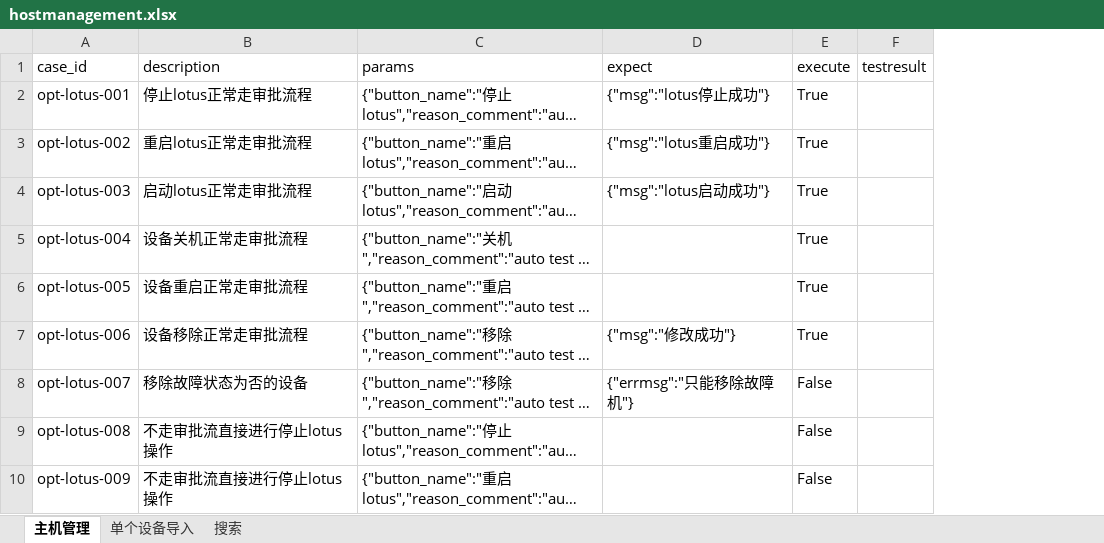
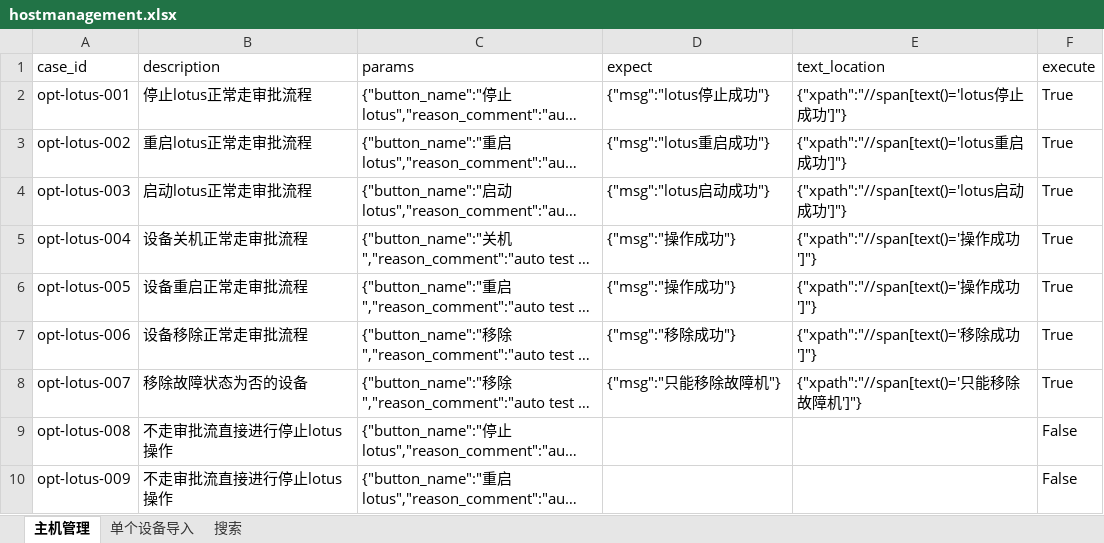
Before and after one commit to terry-9527/auto-opstest, an Excel workbook: testdatas/hostmanagement.xlsx, sheet 主机管理, drawn as a sheet; only a part is shown; long unchanged cells end in …; values as stored, in another font and other column widths than the file's, no borders; removed rows and columns are numbered as before the commit, all else as after; the diff names each change by its address in the sheet, - before the commit and + after, or states it on an @@ line.

```diff
--- a/testdatas/hostmanagement.xlsx (sheet 主机管理)
+++ b/testdatas/hostmanagement.xlsx (sheet 主机管理)
+column E (text_location), rows 2-8: {"xpath":"//span[text()='lotus停止成功']"} | {"xpath":"//span[text()='lotus重启成功']"} | {"xpath":"//span[text()='lotus启动成功']"} | {"xpath":"//span[text()='操作成功']"} | {"xpath":"//span[text()='操作成功']"} | {"xpath":"//span[text()='移除成功']"} | {"xpath":"//span[text()='只能移除故障机']"}
-column F (testresult), empty
-D5:D6 (expect): (empty)
+D5:D6 (expect): {"msg":"操作成功"}
-D7 (expect): {"msg":"修改成功"}
+D7 (expect): {"msg":"移除成功"}
-D8 (expect): {"errmsg":"只能移除故障机"}
+D8 (expect): {"msg":"只能移除故障机"}
-F8 (execute): False
+F8 (execute): True
```
Also changed, not shown: sheet 单个设备导入, sheet 搜索, testdatas/approvalprocess.xlsx, testdatas/brokenrecord.xlsx, 34 other files.
